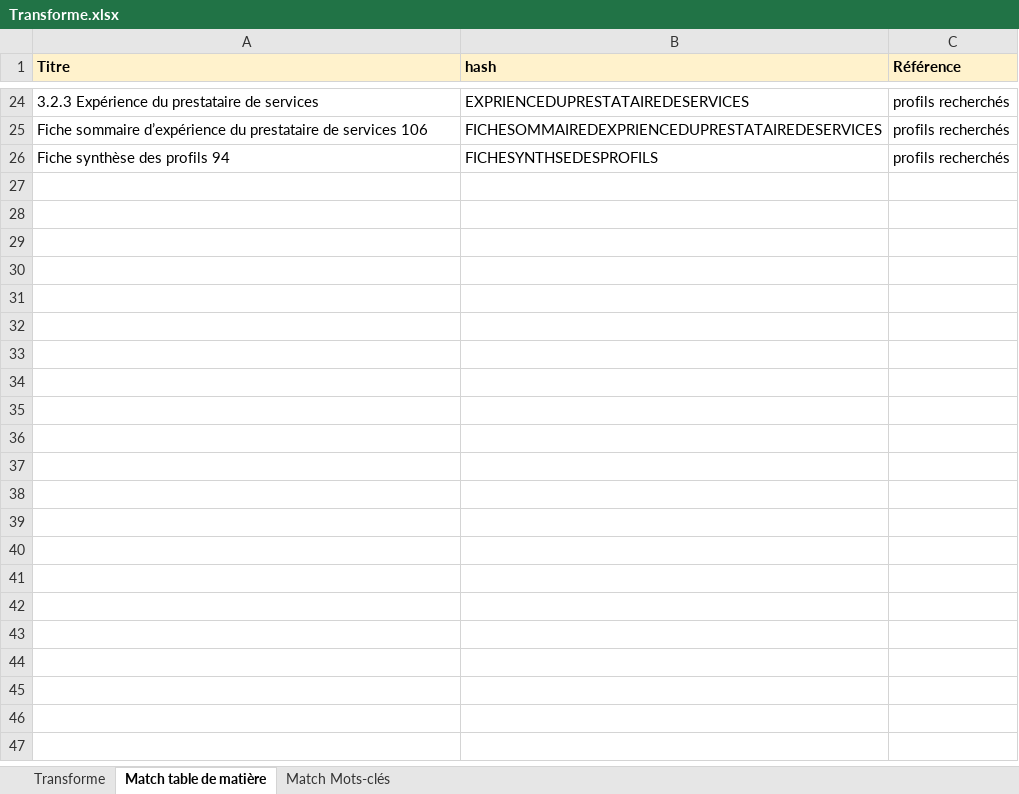
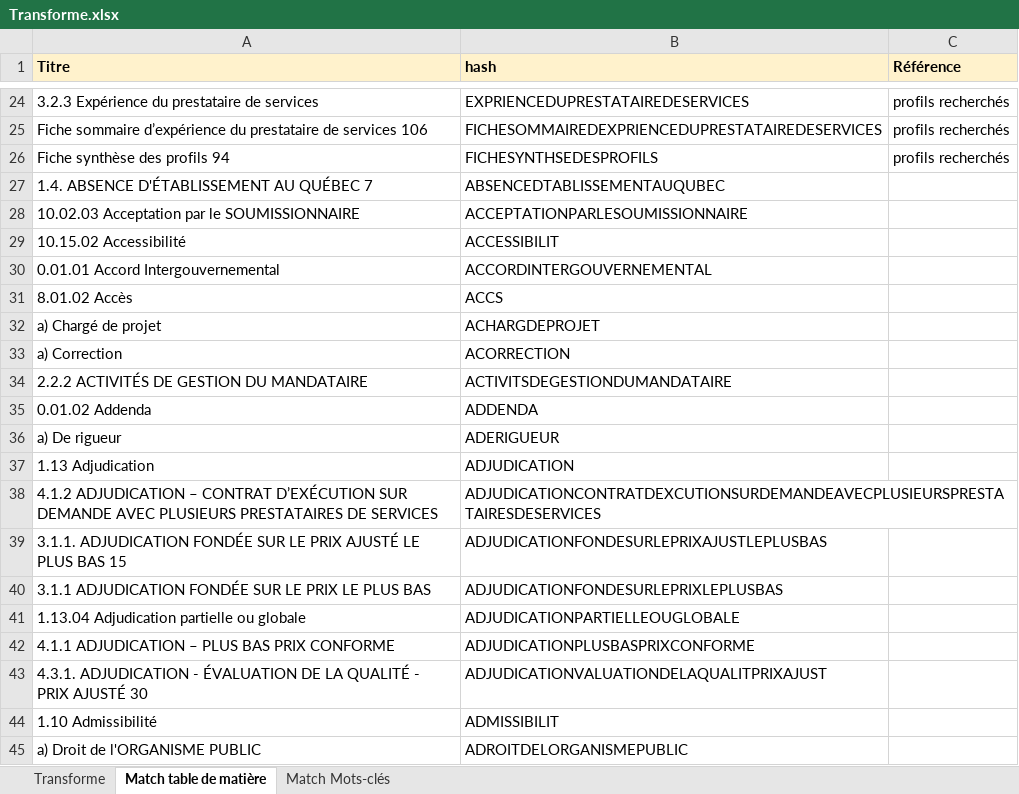
Before and after one commit to DanielMakardich/levio-agnitio, an Excel workbook: dictionnaires/Transforme.xlsx, sheet Match table de matière, drawn as a sheet; only a part is shown, gaps mark what is left out; values as stored, in another font and other column widths than the file's, no borders; the diff covers the shown part only; the diff names each change by its address in the sheet, - before the commit and + after, or states it on an @@ line.

Commit message:
Dictionnaire de tables des matières activé

```diff
--- a/dictionnaires/Transforme.xlsx (sheet Match table de matière)
+++ b/dictionnaires/Transforme.xlsx (sheet Match table de matière)
+row 27: 1.4. ABSENCE D'ÉTABLISSEMENT AU QUÉBEC 7 | ABSENCEDTABLISSEMENTAUQUBEC
+row 28: 10.02.03 Acceptation par le SOUMISSIONNAIRE | ACCEPTATIONPARLESOUMISSIONNAIRE
+row 29: 10.15.02 Accessibilité | ACCESSIBILIT
+row 30: 0.01.01 Accord Intergouvernemental | ACCORDINTERGOUVERNEMENTAL
+row 31: 8.01.02 Accès | ACCS
+row 32: a) Chargé de projet | ACHARGDEPROJET
+row 33: a) Correction | ACORRECTION
+row 34: 2.2.2 ACTIVITÉS DE GESTION DU MANDATAIRE | ACTIVITSDEGESTIONDUMANDATAIRE
+row 35: 0.01.02 Addenda | ADDENDA
+row 36: a) De rigueur | ADERIGUEUR
+row 37: 1.13 Adjudication | ADJUDICATION
+row 38: 4.1.2 ADJUDICATION – CONTRAT D’EXÉCUTION SUR DEMANDE AVEC PLUSIEURS PRESTATAIRES DE SERVICES | ADJUDICATIONCONTRATDEXCUTIONSURDEMANDEAVECPLUSIEURSPRESTATAIRESDESERVICES
+row 39: 3.1.1. ADJUDICATION FONDÉE SUR LE PRIX AJUSTÉ LE PLUS BAS 15 | ADJUDICATIONFONDESURLEPRIXAJUSTLEPLUSBAS
+row 40: 3.1.1 ADJUDICATION FONDÉE SUR LE PRIX LE PLUS BAS | ADJUDICATIONFONDESURLEPRIXLEPLUSBAS
+row 41: 1.13.04 Adjudication partielle ou globale | ADJUDICATIONPARTIELLEOUGLOBALE
+row 42: 4.1.1 ADJUDICATION – PLUS BAS PRIX CONFORME | ADJUDICATIONPLUSBASPRIXCONFORME
+row 43: 4.3.1. ADJUDICATION - ÉVALUATION DE LA QUALITÉ - PRIX AJUSTÉ 30 | ADJUDICATIONVALUATIONDELAQUALITPRIXAJUST
+row 44: 1.10 Admissibilité | ADMISSIBILIT
+row 45: a) Droit de l'ORGANISME PUBLIC | ADROITDELORGANISMEPUBLIC
```
Also changed, not shown: 572 added rows elsewhere in this sheet, charts or pictures, 5 other files.
